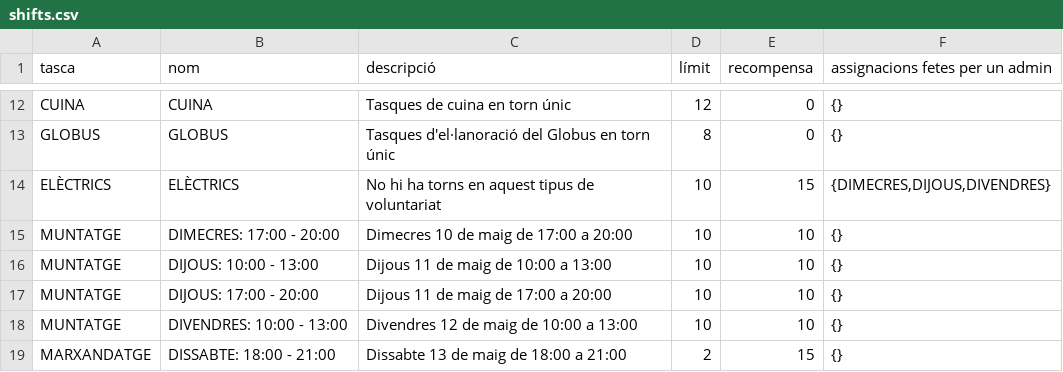
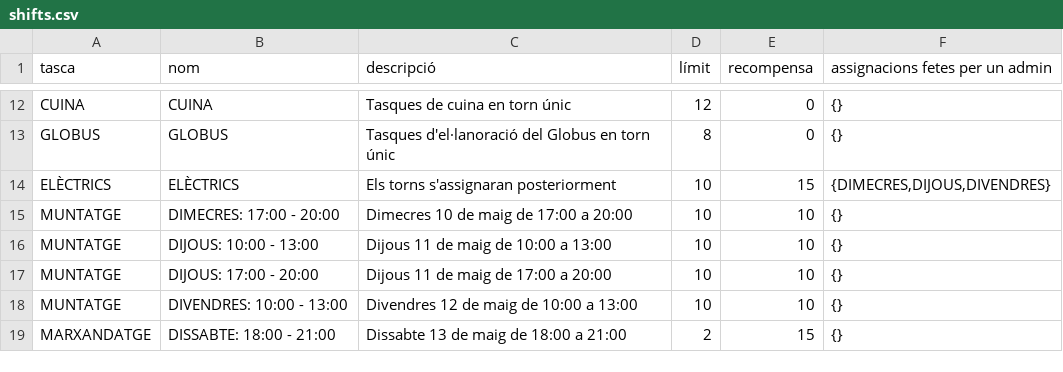
Before and after one commit to alfonsovng/voluntariat-el-tingladu, a CSV file: service-postgres/sql/csv/shifts.csv, drawn as a sheet; only a part is shown, gaps mark what is left out.

```diff
--- a/service-postgres/sql/csv/shifts.csv
+++ b/service-postgres/sql/csv/shifts.csv
@@ -13,3 +13,3 @@ CUINA,CUINA,Tasques de cuina en torn únic,12,0,"{}"
 GLOBUS,GLOBUS,Tasques d'el·lanoració del Globus en torn únic,8,0,"{}"
-ELÈCTRICS,ELÈCTRICS,No hi ha torns en aquest tipus de voluntariat,10,15,"{DIMECRES,DIJOUS,DIVENDRES}"
+ELÈCTRICS,ELÈCTRICS,Els torns s'assignaran posteriorment,10,15,"{DIMECRES,DIJOUS,DIVENDRES}"
 MUNTATGE,DIMECRES: 17:00 - 20:00,Dimecres 10 de maig de 17:00 a 20:00,10,10,"{}"
```
Also changed, not shown: 2 other files.
